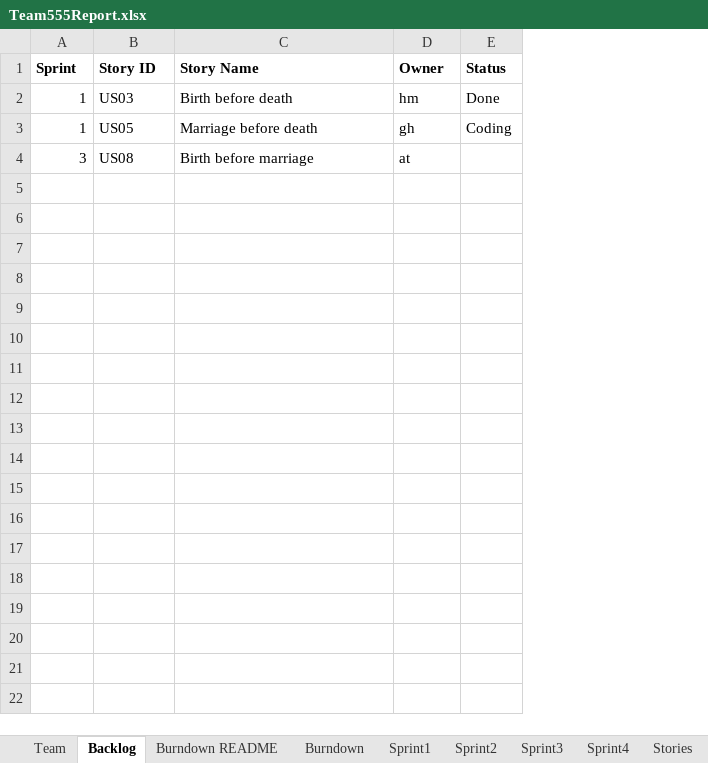
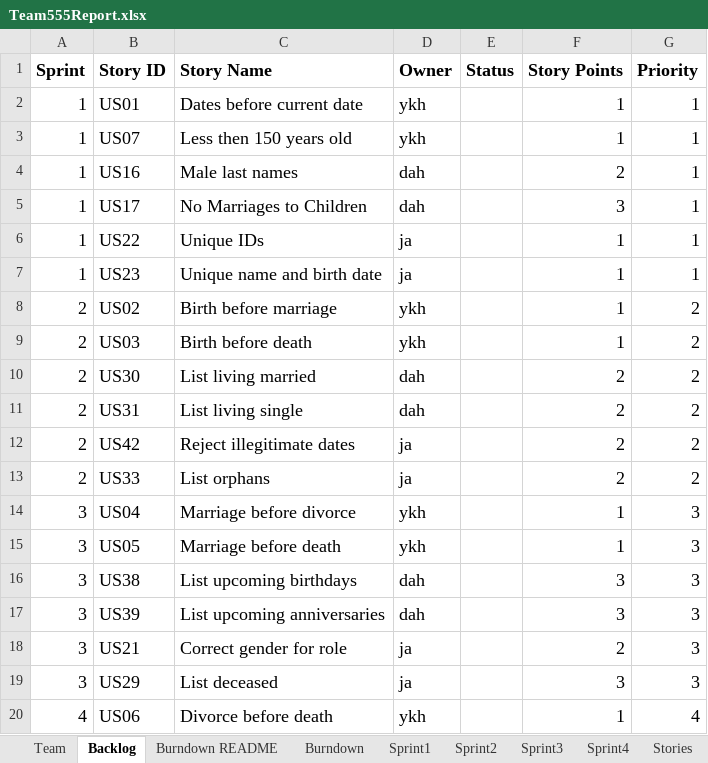
Before and after one commit to daharrington1/CS555W, an Excel workbook: Docs/Team555Report.xlsx, sheet Backlog, drawn as a sheet; only a part is shown; values as stored, in another font and other column widths than the file's, no borders; charts and pictures not drawn; removed rows and columns are numbered as before the commit, all else as after; the diff covers the shown part only; the diff names each change by its address in the sheet, - before the commit and + after, or states it on an @@ line.

```diff
--- a/Docs/Team555Report.xlsx (sheet Backlog)
+++ b/Docs/Team555Report.xlsx (sheet Backlog)
+column F (Story Points), row 9: 1; row 15: 1
+column G (Priority), row 9: 2; row 15: 3
@@ A1:E1 text size: larger @@
+row 2: 1 | US01 | Dates before current date | ykh |  | 1 | 1
+row 3: 1 | US07 | Less then 150 years old | ykh |  | 1 | 1
+row 4: 1 | US16 | Male last names | dah |  | 2 | 1
+row 5: 1 | US17 | No Marriages to Children | dah |  | 3 | 1
+row 6: 1 | US22 | Unique IDs | ja |  | 1 | 1
+row 7: 1 | US23 | Unique name and birth date | ja |  | 1 | 1
+row 8: 2 | US02 | Birth before marriage | ykh |  | 1 | 2
-A9 (Sprint): 1
+A9 (Sprint): 2
@@ A9:D9 text size: larger @@
-D9 (Owner): hm
+D9 (Owner): ykh
-E9 (Status): Done
+E9 (Status): (empty)
+row 10: 2 | US30 | List living married | dah |  | 2 | 2
+row 11: 2 | US31 | List living single | dah |  | 2 | 2
+row 12: 2 | US42 | Reject illegitimate dates | ja |  | 2 | 2
+row 13: 2 | US33 | List orphans | ja |  | 2 | 2
+row 14: 3 | US04 | Marriage before divorce | ykh |  | 1 | 3
-A15 (Sprint): 1
+A15 (Sprint): 3
@@ A15:D15 text size: larger @@
-D15 (Owner): gh
+D15 (Owner): ykh
-E15 (Status): Coding
+E15 (Status): (empty)
-row 4: 3 | US08 | Birth before marriage | at
+row 16: 3 | US38 | List upcoming birthdays | dah |  | 3 | 3
+row 17: 3 | US39 | List upcoming anniversaries | dah |  | 3 | 3
+row 18: 3 | US21 | Correct gender for role | ja |  | 2 | 3
+row 19: 3 | US29 | List deceased | ja |  | 3 | 3
+row 20: 4 | US06 | Divorce before death | ykh |  | 1 | 4
```
Also changed, not shown: 13 added rows elsewhere in this sheet, sheet Sprint1, sheet Burndown README, sheet Burndown, sheet Stories, sheet Team, charts or pictures.
